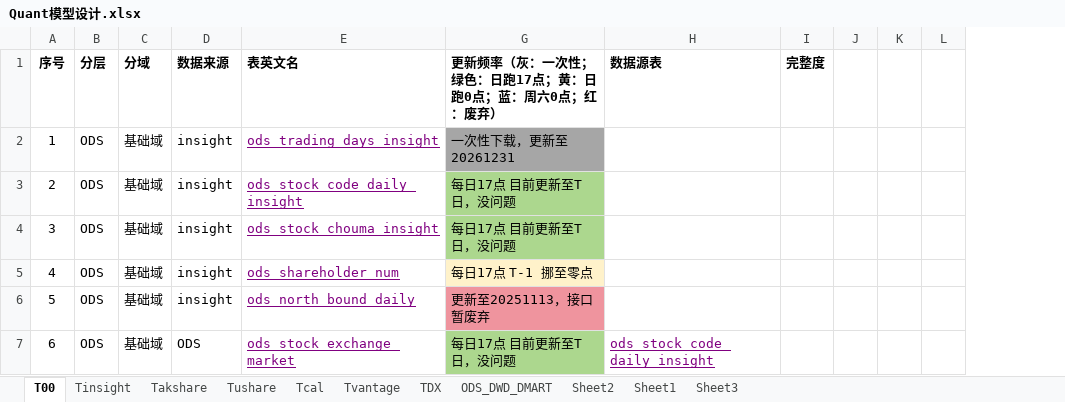
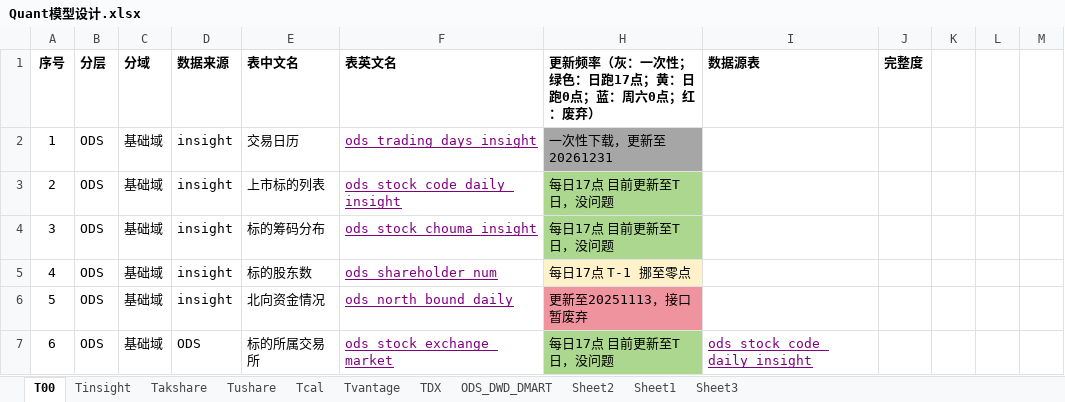
Before and after one commit to WangDaoheng/Quant, an Excel workbook: Others/Quant模型设计.xlsx, sheet T00, drawn as a sheet; only a part is shown; values as stored, in another font and other column widths than the file's, no borders; charts and pictures not drawn; the diff covers the shown part only; the diff names each change by its address in the sheet, - before the commit and + after, or states it on an @@ line.

```diff
--- a/Others/Quant模型设计.xlsx (sheet T00)
+++ b/Others/Quant模型设计.xlsx (sheet T00)
+column E (表中文名), rows 2-7: 交易日历 | 上市标的列表 | 标的筹码分布 | 标的股东数 | 北向资金情况 | 标的所属交易所
```
Also changed, not shown: 4 edited cells and cell formats elsewhere in this sheet, charts or pictures, 9 other files.
